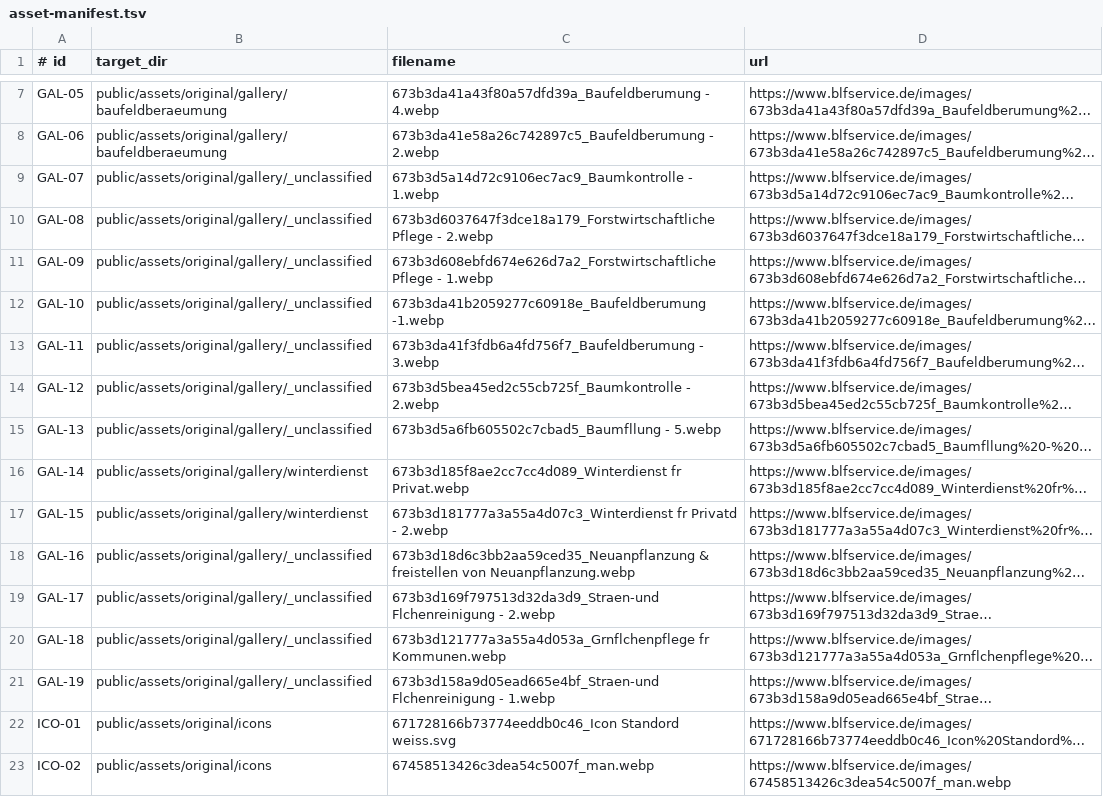
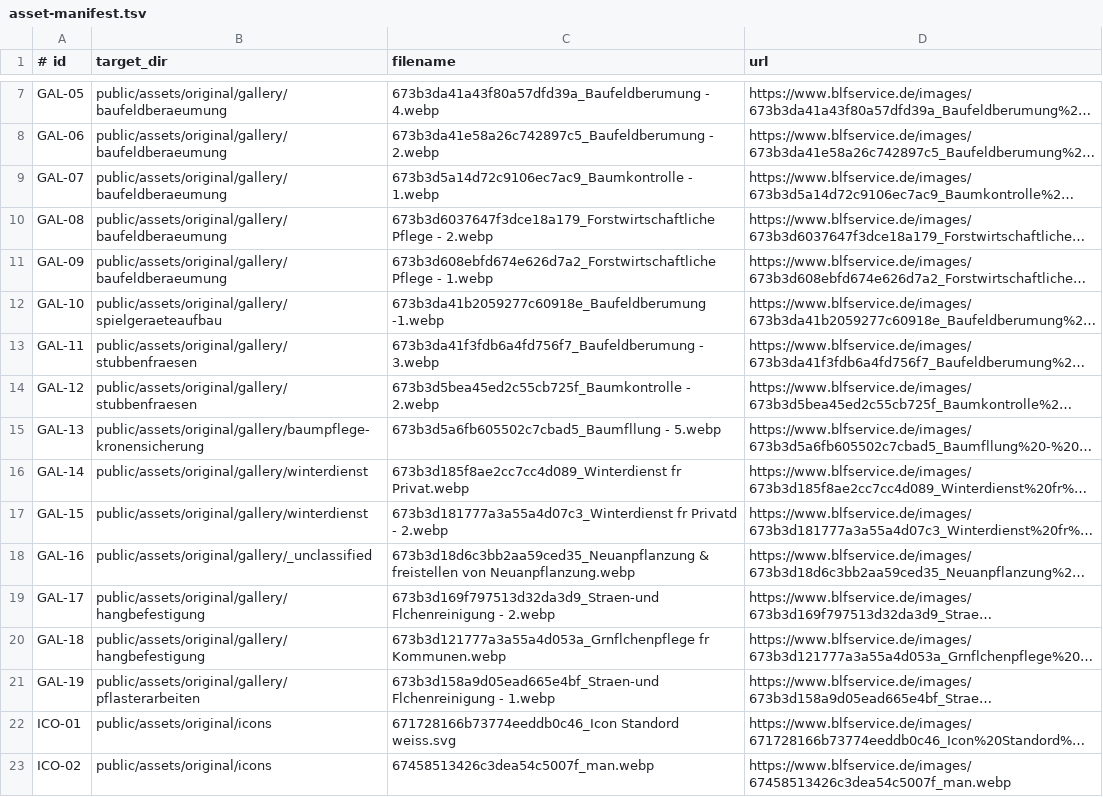
Before and after one commit to aik570/my-web-, a TSV file: blf-service/references/asset-manifest.tsv, drawn as a sheet; only a part is shown, gaps mark what is left out; long unchanged cells end in …; the diff names each change by its address in the sheet, - before the commit and + after, or states it on an @@ line.

```diff
--- a/blf-service/references/asset-manifest.tsv
+++ b/blf-service/references/asset-manifest.tsv
-B9:B11 (target_dir): public/assets/original/gallery/_unclassified
+B9:B11 (target_dir): public/assets/original/gallery/baufeldberaeumung
-B12 (target_dir): public/assets/original/gallery/_unclassified
+B12 (target_dir): public/assets/original/gallery/spielgeraeteaufbau
-B13:B14 (target_dir): public/assets/original/gallery/_unclassified
+B13:B14 (target_dir): public/assets/original/gallery/stubbenfraesen
-B15 (target_dir): public/assets/original/gallery/_unclassified
+B15 (target_dir): public/assets/original/gallery/baumpflege-kronensicherung
-B19:B20 (target_dir): public/assets/original/gallery/_unclassified
+B19:B20 (target_dir): public/assets/original/gallery/hangbefestigung
-B21 (target_dir): public/assets/original/gallery/_unclassified
+B21 (target_dir): public/assets/original/gallery/pflasterarbeiten
```
Also changed, not shown: blf-service/docs/research/asset-verification.tsv, 15 other files.
